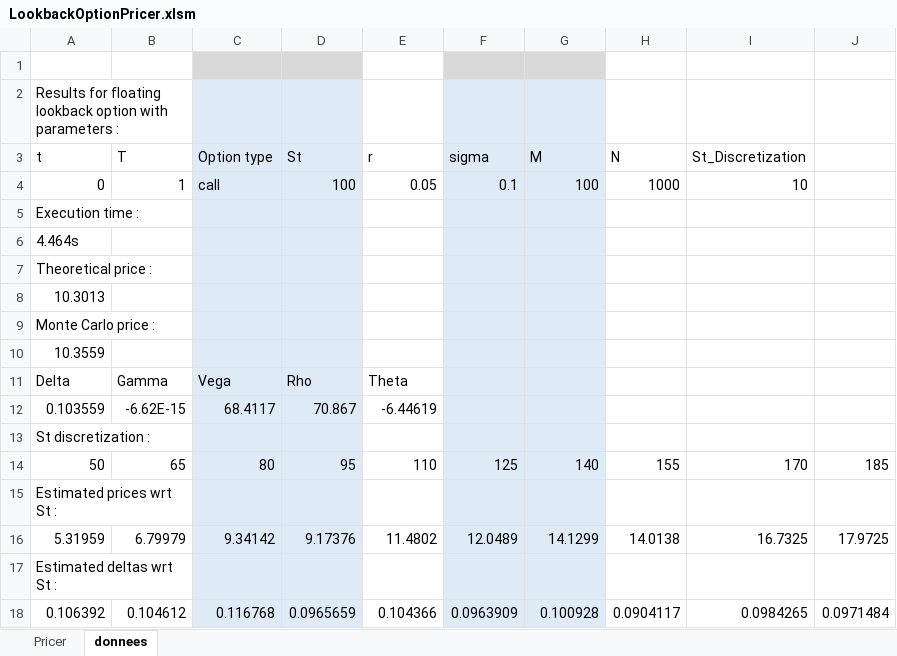
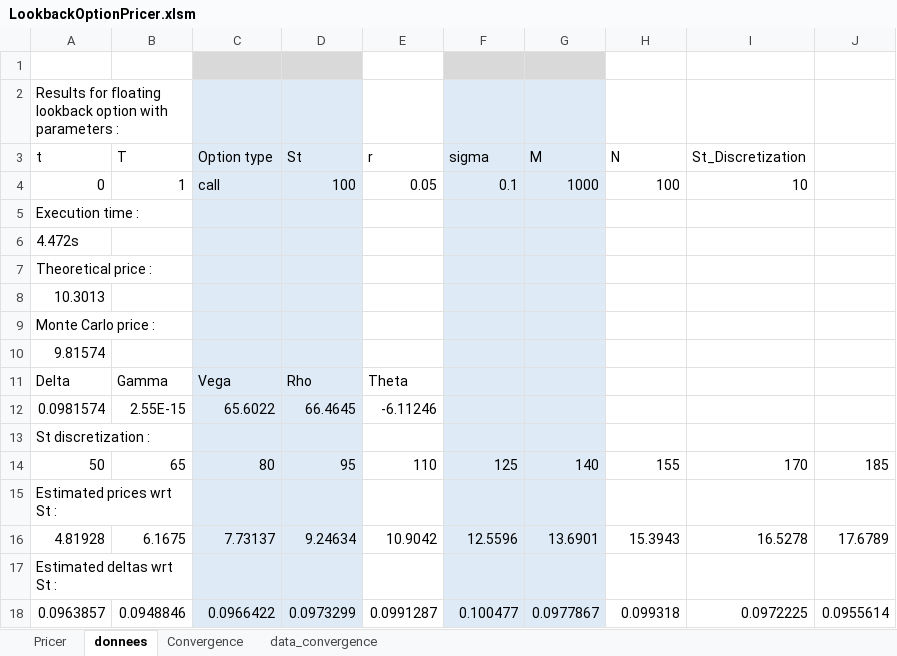
Before and after one commit to ggabimoran/LookbackOptionPricer, an Excel workbook: LookbackOptionPricer.xlsm, sheet donnees, drawn as a sheet; values as stored, in another font and other column widths than the file's, no borders; removed rows and columns are numbered as before the commit, all else as after; the diff names each change by its address in the sheet, - before the commit and + after, or states it on an @@ line.

```diff
--- a/LookbackOptionPricer.xlsm (sheet donnees)
+++ b/LookbackOptionPricer.xlsm (sheet donnees)
+sheet tab: Convergence
+sheet tab: data_convergence
-G4 (M): 100
+G4 (M): 1000
-H4 (N): 1000
+H4 (N): 100
-A6 (t): 4.464s
+A6 (t): 4.472s
-A10 (t): 10.3559
+A10 (t): 9.81574
-row 12: 0.103559 | -6.62E-15 | 68.4117 | 70.867 | -6.44619
+row 12: 0.0981574 | 2.55E-15 | 65.6022 | 66.4645 | -6.11246
-row 16: 5.31959 | 6.79979 | 9.34142 | 9.17376 | 11.4802 | 12.0489 | 14.1299 | 14.0138 | 16.7325 | 17.9725
+row 16: 4.81928 | 6.1675 | 7.73137 | 9.24634 | 10.9042 | 12.5596 | 13.6901 | 15.3943 | 16.5278 | 17.6789
-row 18: 0.106392 | 0.104612 | 0.116768 | 0.0965659 | 0.104366 | 0.0963909 | 0.100928 | 0.0904117 | 0.0984265 | 0.0971484
+row 18: 0.0963857 | 0.0948846 | 0.0966422 | 0.0973299 | 0.0991287 | 0.100477 | 0.0977867 | 0.099318 | 0.0972225 | 0.0955614
```
Also changed, not shown: sheet Pricer, charts or pictures, 54 other files.
